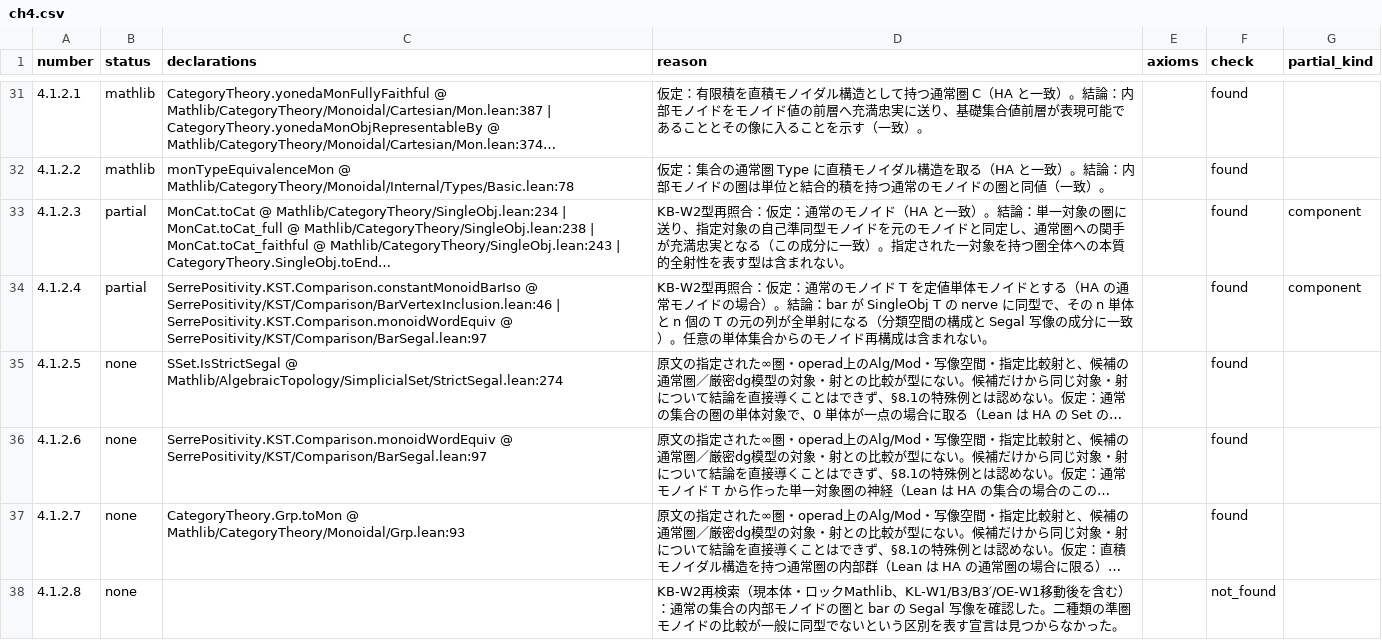
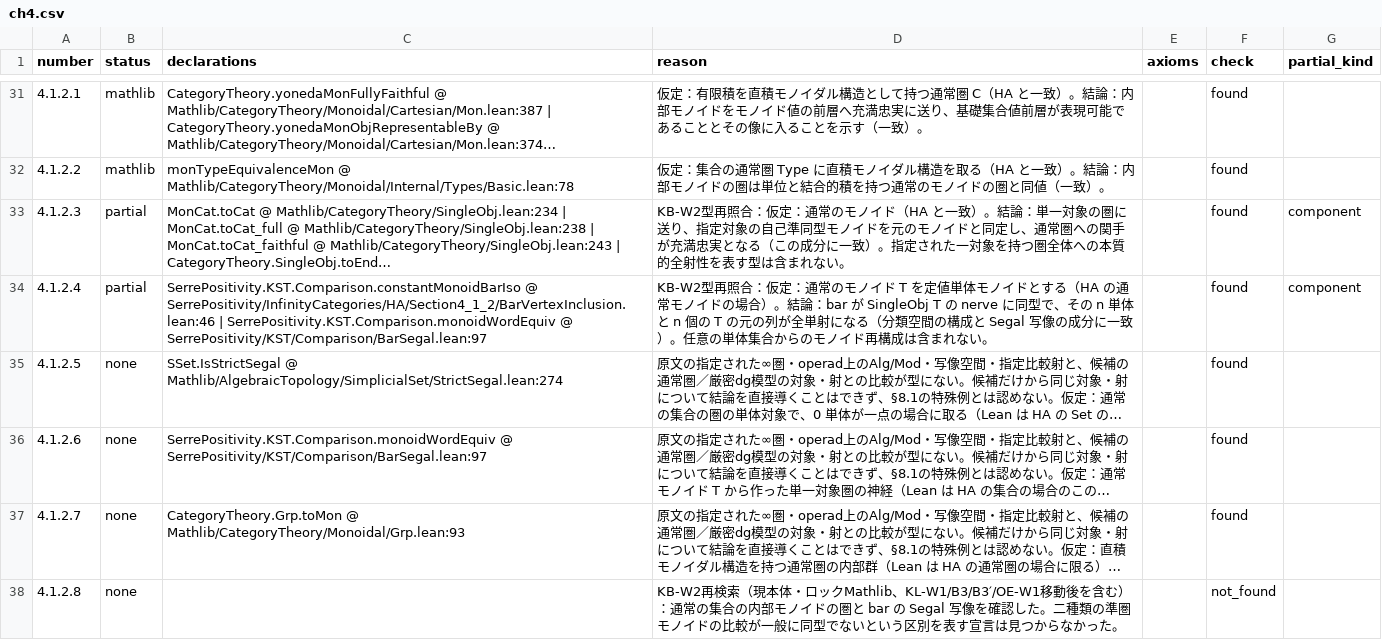
Before and after one commit to unaoya/SerrePositivity, a CSV file: research/ha-coverage/review/ch4.csv, drawn as a sheet; only a part is shown, gaps mark what is left out; long unchanged cells end in …; the diff names each change by its address in the sheet, - before the commit and + after, or states it on an @@ line.

```diff
--- a/research/ha-coverage/review/ch4.csv
+++ b/research/ha-coverage/review/ch4.csv
-C34 (declarations): SerrePositivity.KST.Comparison.constantMonoidBarIso @ SerrePositivity/KST/Comparison/BarVertexInclusion.lean:46 | SerrePositivity.KST.Comparison.monoidWordEquiv…
+C34 (declarations): SerrePositivity.KST.Comparison.constantMonoidBarIso @ SerrePositivity/InfinityCategories/HA/Section4_1_2/BarVertexInclusion.lean:46 | SerrePositivity.KST.Comparison.monoidWordEquiv…
```
Also changed, not shown: research/ha-coverage/review/ch5.csv, research/k-coverage/maps/citations.csv, 22 other files.
